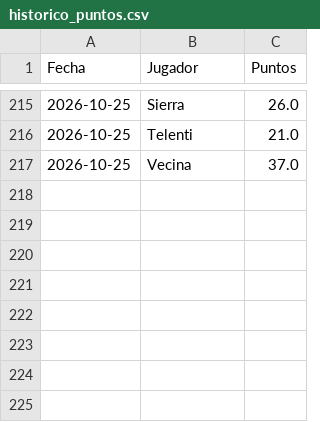
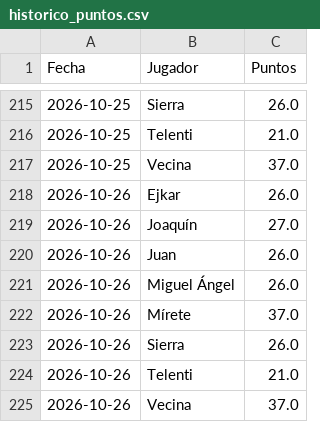
Before and after one commit to skar92/draft-1---LaLiga-gastrojuanes, a CSV file: historico_puntos.csv, drawn as a sheet; only a part is shown, gaps mark what is left out.

Commit message:
Actualizar histórico de puntos

```diff
--- a/historico_puntos.csv
+++ b/historico_puntos.csv
@@ -217 +217,9 @@ Fecha,Jugador,Puntos
 2026-10-25,Vecina,37.0
+2026-10-26,Ejkar,26.0
+2026-10-26,Joaquín,27.0
+2026-10-26,Juan,26.0
+2026-10-26,Miguel Ángel,26.0
+2026-10-26,Mírete,37.0
+2026-10-26,Sierra,26.0
+2026-10-26,Telenti,21.0
+2026-10-26,Vecina,37.0
```
